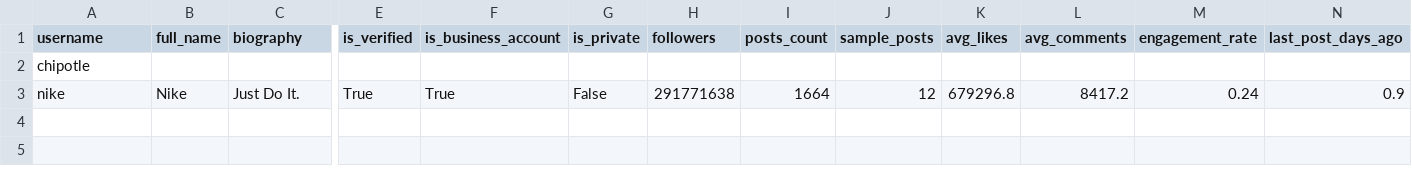
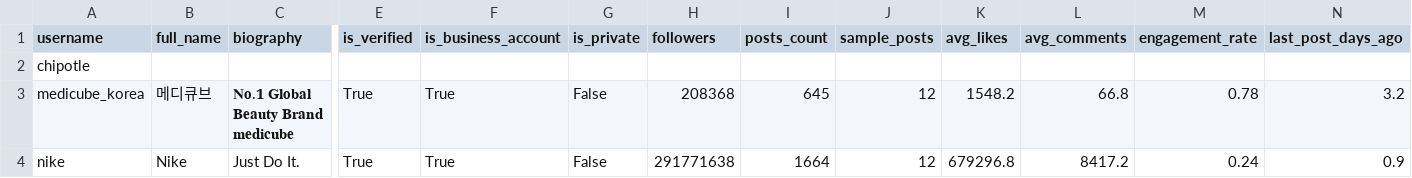
Before and after one commit to myong-kjm/influencer-fit-dashboard, a CSV file: data/influencers.csv, drawn as a sheet; only a part is shown, gaps mark what is left out; rows hold the shown columns only; the diff names each change by its address in the sheet, - before the commit and + after, or states it on an @@ line.

```diff
--- a/data/influencers.csv
+++ b/data/influencers.csv
+row 3: medicube_korea | 메디큐브 | 𝐍𝐨.𝟏 𝐆𝐥𝐨𝐛𝐚𝐥 𝐁𝐞𝐚𝐮𝐭𝐲 𝐁𝐫𝐚𝐧𝐝 𝐦𝐞𝐝𝐢𝐜𝐮𝐛𝐞 | True | True | False | 208368 | 645 | 12 | 1548.2 | 66.8 | 0.78 | 3.2
```
Also changed, not shown: 1 other file.
